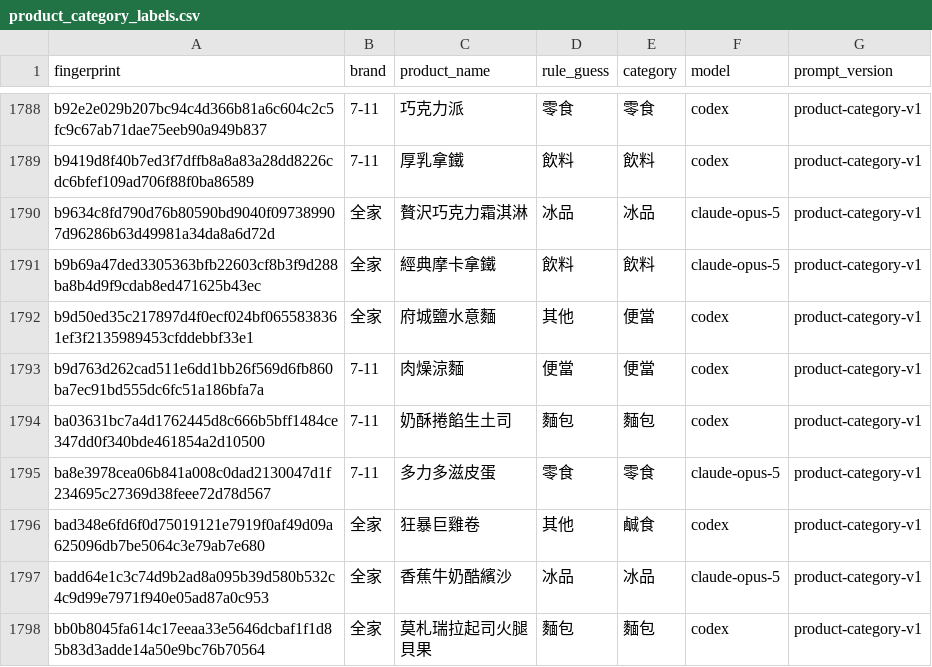
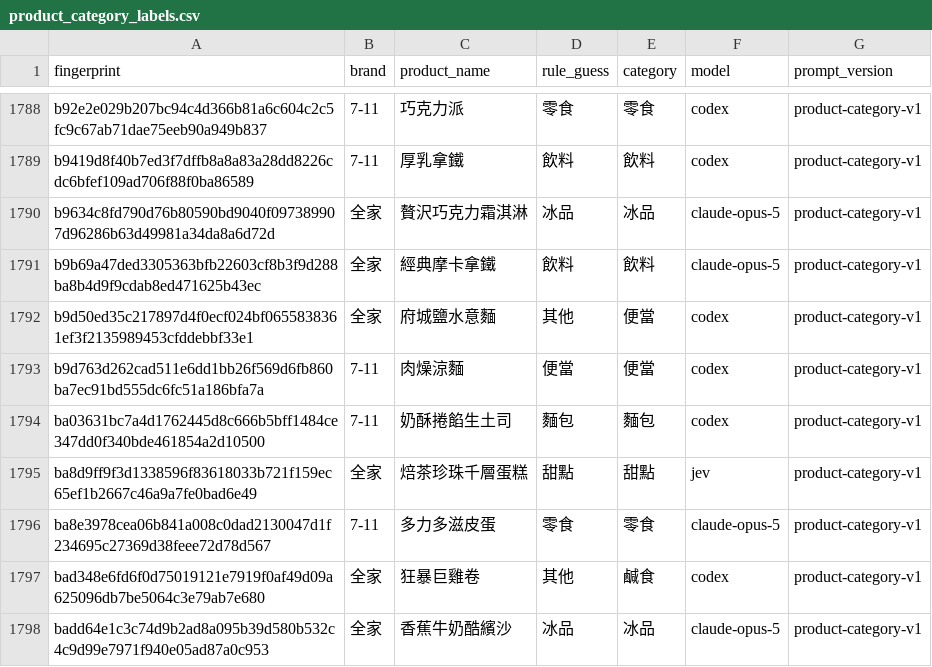
Before and after one commit to YuHsunWang/cvs-radar, a CSV file: data/labels/product_category_labels.csv, drawn as a sheet; only a part is shown, gaps mark what is left out; the shorter side is filled out with more unchanged rows.

```diff
--- a/data/labels/product_category_labels.csv
+++ b/data/labels/product_category_labels.csv
@@ -1794,2 +1794,3 @@ b9d763d262cad511e6dd1bb26f569d6fb860ba7ec91bd555dc6fc51a186bfa7a,7-11,肉燥涼
 ba03631bc7a4d1762445d8c666b5bff1484ce347dd0f340bde461854a2d10500,7-11,奶酥捲餡生土司,麵包,麵包,codex,product-category-v1
+ba8d9ff9f3d1338596f83618033b721f159ec65ef1b2667c46a9a7fe0bad6e49,全家,焙茶珍珠千層蛋糕,甜點,甜點,jev,product-category-v1
 ba8e3978cea06b841a008c0dad2130047d1f234695c27369d38feee72d78d567,7-11,多力多滋皮蛋,零食,零食,claude-opus-5,product-category-v1
```
Also changed, not shown: data/labels/excerpt_labels.csv, data/labels/product_name_labels.csv, 4 other files.
